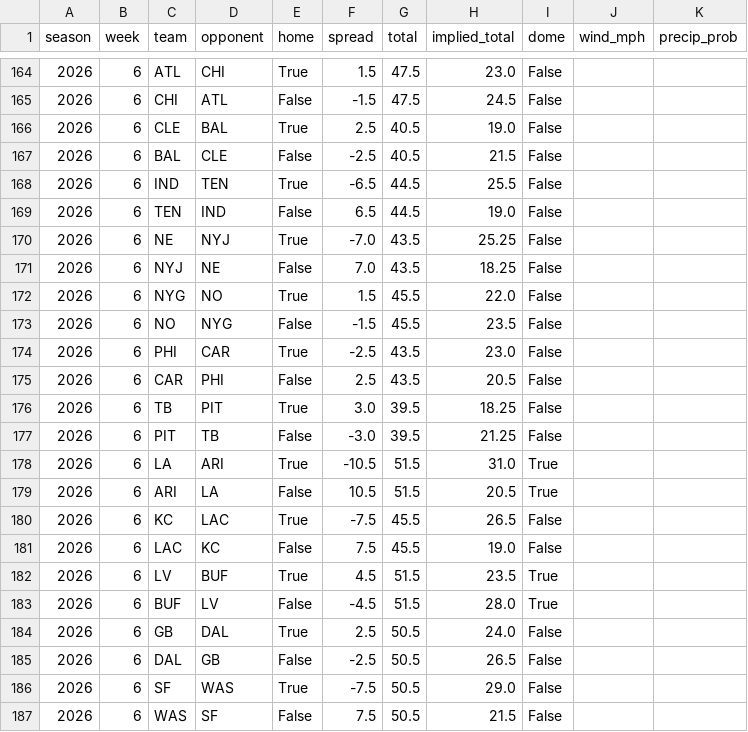
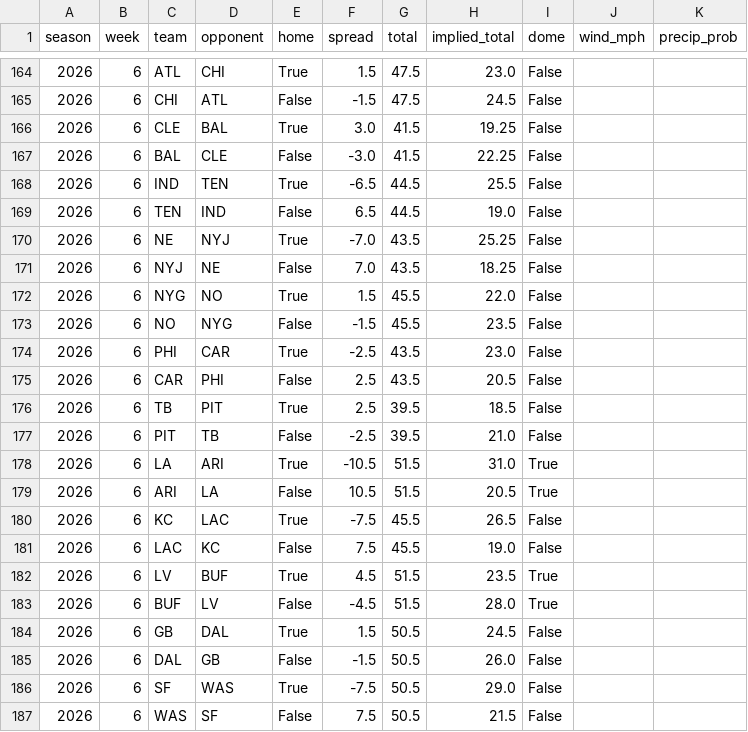
Before and after one commit to SaintYuki/NFL-TD-Model, a CSV file: data/game_environment.csv, drawn as a sheet; only a part is shown, gaps mark what is left out.

```diff
--- a/data/game_environment.csv
+++ b/data/game_environment.csv
@@ -165,4 +165,4 @@ season,week,team,opponent,home,spread,total,implied_total,dome,wind_mph,precip_p
 2026,6,CHI,ATL,False,-1.5,47.5,24.5,False,,
-2026,6,CLE,BAL,True,2.5,40.5,19.0,False,,
-2026,6,BAL,CLE,False,-2.5,40.5,21.5,False,,
+2026,6,CLE,BAL,True,3.0,41.5,19.25,False,,
+2026,6,BAL,CLE,False,-3.0,41.5,22.25,False,,
 2026,6,IND,TEN,True,-6.5,44.5,25.5,False,,
@@ -175,4 +175,4 @@ season,week,team,opponent,home,spread,total,implied_total,dome,wind_mph,precip_p
 2026,6,CAR,PHI,False,2.5,43.5,20.5,False,,
-2026,6,TB,PIT,True,3.0,39.5,18.25,False,,
-2026,6,PIT,TB,False,-3.0,39.5,21.25,False,,
+2026,6,TB,PIT,True,2.5,39.5,18.5,False,,
+2026,6,PIT,TB,False,-2.5,39.5,21.0,False,,
 2026,6,LA,ARI,True,-10.5,51.5,31.0,True,,
@@ -183,4 +183,4 @@ season,week,team,opponent,home,spread,total,implied_total,dome,wind_mph,precip_p
 2026,6,BUF,LV,False,-4.5,51.5,28.0,True,,
-2026,6,GB,DAL,True,2.5,50.5,24.0,False,,
-2026,6,DAL,GB,False,-2.5,50.5,26.5,False,,
+2026,6,GB,DAL,True,1.5,50.5,24.5,False,,
+2026,6,DAL,GB,False,-1.5,50.5,26.0,False,,
 2026,6,SF,WAS,True,-7.5,50.5,29.0,False,,
```
Also changed, not shown: data/current/player_gamelog.csv, data/current/team_gamelog_defense.csv, 7 other files.
